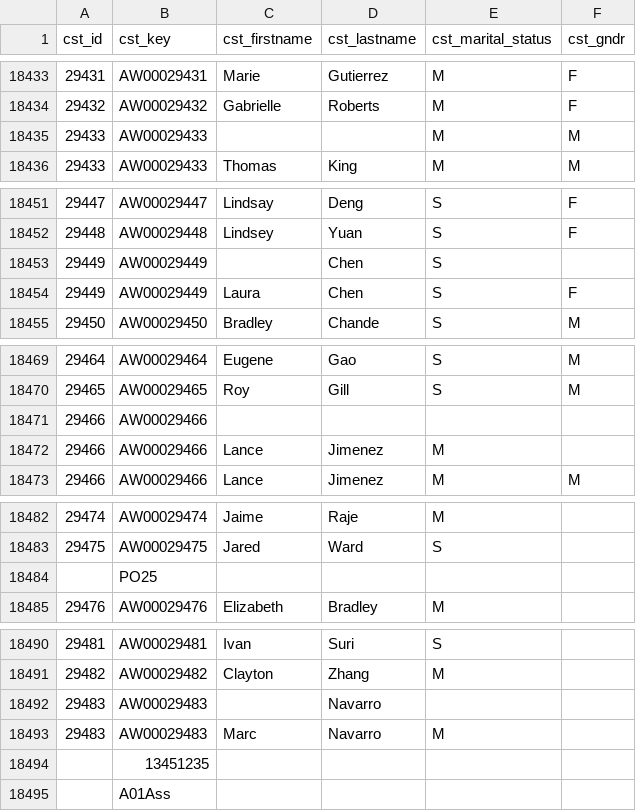
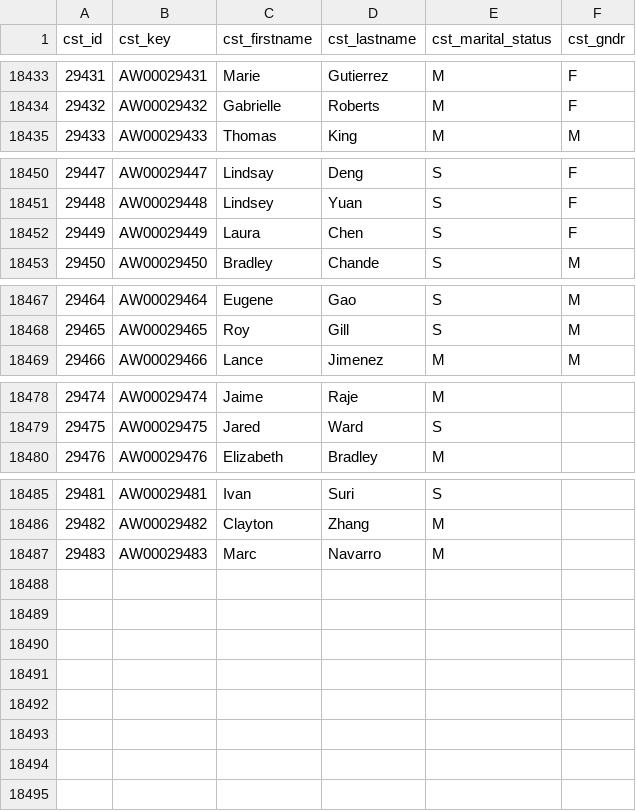
Before and after one commit to riveschuascar/examen-adf-ec-1-2, a CSV file: terraform/datasets/Clientes.csv, drawn as a sheet; only a part is shown, gaps mark what is left out.

```diff
--- a/terraform/datasets/Clientes.csv
+++ b/terraform/datasets/Clientes.csv
@@ -18434,3 +18434,2 @@ cst_id,cst_key,cst_firstname,cst_lastname,cst_marital_status,cst_gndr
 29432,AW00029432,Gabrielle,Roberts,M,F
-29433,AW00029433,,,M,M
 29433,AW00029433,Thomas,King,M,M
@@ -18452,3 +18451,2 @@ cst_id,cst_key,cst_firstname,cst_lastname,cst_marital_status,cst_gndr
 29448,AW00029448,Lindsey,Yuan,S,F
-29449,AW00029449,,Chen,S,
 29449,AW00029449,Laura,Chen,S,F
@@ -18470,4 +18468,2 @@ cst_id,cst_key,cst_firstname,cst_lastname,cst_marital_status,cst_gndr
 29465,AW00029465,Roy,Gill,S,M
-29466,AW00029466,,,,
-29466,AW00029466,Lance,Jimenez,M,
 29466,AW00029466,Lance,Jimenez,M,M
@@ -18483,3 +18479,2 @@ cst_id,cst_key,cst_firstname,cst_lastname,cst_marital_status,cst_gndr
 29475,AW00029475,Jared,Ward,S,
-,PO25,,,,
 29476,AW00029476,Elizabeth,Bradley,M,
@@ -18491,5 +18486,2 @@ cst_id,cst_key,cst_firstname,cst_lastname,cst_marital_status,cst_gndr
 29482,AW00029482,Clayton,Zhang,M,
-29483,AW00029483,,Navarro,,
 29483,AW00029483,Marc,Navarro,M,
-,13451235,,,,
-,A01Ass,,,,
```
Also changed, not shown: 5 other files.
